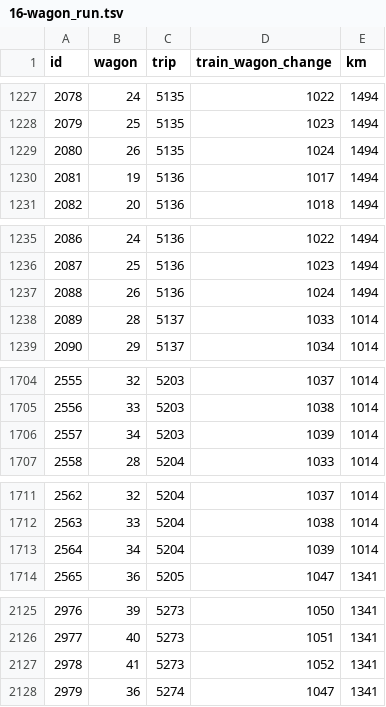
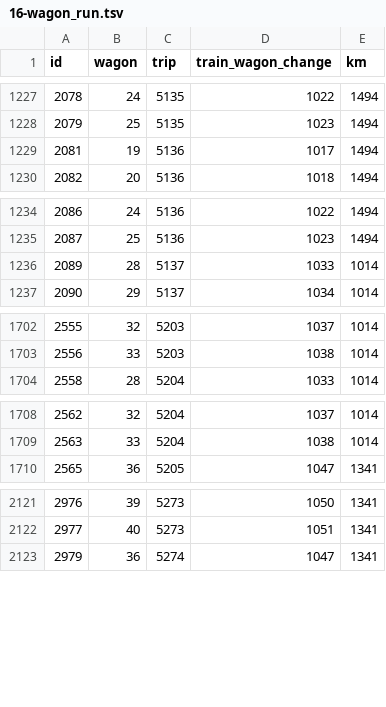
Before and after one commit to SazonovDenis/zhsr, a TSV file: db-data/demo/16-wagon_run.tsv, drawn as a sheet; only a part is shown, gaps mark what is left out; the diff covers the shown part only; the diff names each change by its address in the sheet, - before the commit and + after, or states it on an @@ line.

```diff
--- a/db-data/demo/16-wagon_run.tsv
+++ b/db-data/demo/16-wagon_run.tsv
-row 1229: 2080 | 26 | 5135 | 1024 | 1494
-row 1237: 2088 | 26 | 5136 | 1024 | 1494
-row 1706: 2557 | 34 | 5203 | 1039 | 1014
-row 1713: 2564 | 34 | 5204 | 1039 | 1014
-row 2127: 2978 | 41 | 5273 | 1052 | 1341
```
Also changed, not shown: 2 removed rows and 4 edited cells elsewhere in this file, db-data/demo/09-wagon.tsv, db-data/demo/16-train_wagon.tsv, 53 other files.
